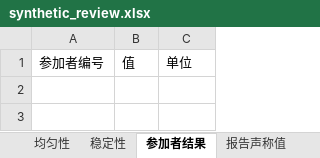
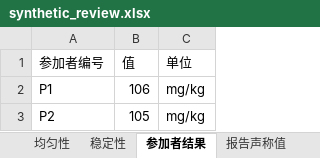
Before and after one commit to wangzhichao-jpg/openpt, an Excel workbook: examples/synthetic_review.xlsx, sheet 参加者结果, drawn as a sheet; values as stored, in another font and other column widths than the file's, no borders; the diff names each change by its address in the sheet, - before the commit and + after, or states it on an @@ line.

```diff
--- a/examples/synthetic_review.xlsx (sheet 参加者结果)
+++ b/examples/synthetic_review.xlsx (sheet 参加者结果)
+row 2: P1 | 106 | mg/kg
+row 3: P2 | 105 | mg/kg
```
Also changed, not shown: sheet 稳定性, sheet 方法配置, sheet 报告声称值, 11 other files.
